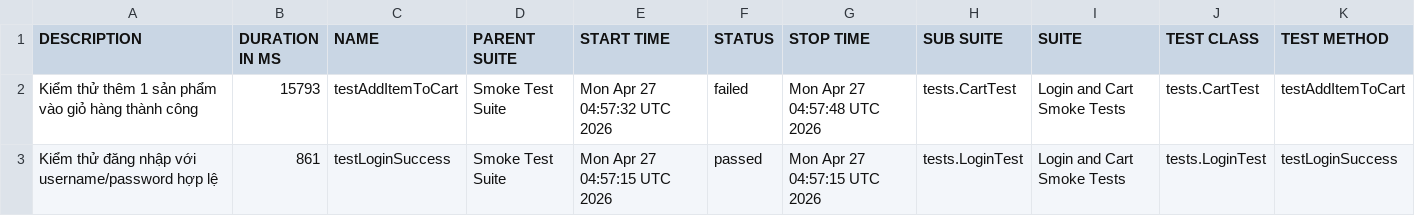
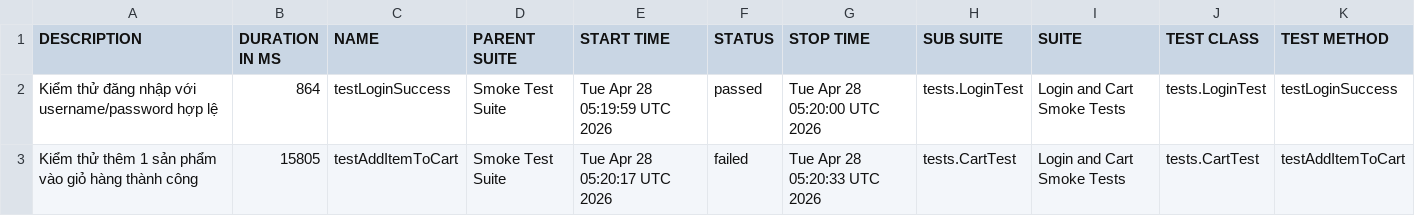
Before and after one commit to binhnguyen1406/buoi11, a CSV file: data/suites.csv, drawn as a sheet.

```diff
--- a/data/suites.csv
+++ b/data/suites.csv
@@ -1,3 +1,3 @@
 "DESCRIPTION","DURATION IN MS","NAME","PARENT SUITE","START TIME","STATUS","STOP TIME","SUB SUITE","SUITE","TEST CLASS","TEST METHOD"
-"Kiểm thử thêm 1 sản phẩm vào giỏ hàng thành công","15793","testAddItemToCart","Smoke Test Suite","Mon Apr 27 04:57:32 UTC 2026","failed","Mon Apr 27 04:57:48 UTC 2026","tests.CartTest","Login and Cart Smoke Tests","tests.CartTest","testAddItemToCart"
-"Kiểm thử đăng nhập với username/password hợp lệ","861","testLoginSuccess","Smoke Test Suite","Mon Apr 27 04:57:15 UTC 2026","passed","Mon Apr 27 04:57:15 UTC 2026","tests.LoginTest","Login and Cart Smoke Tests","tests.LoginTest","testLoginSuccess"
+"Kiểm thử đăng nhập với username/password hợp lệ","864","testLoginSuccess","Smoke Test Suite","Tue Apr 28 05:19:59 UTC 2026","passed","Tue Apr 28 05:20:00 UTC 2026","tests.LoginTest","Login and Cart Smoke Tests","tests.LoginTest","testLoginSuccess"
+"Kiểm thử thêm 1 sản phẩm vào giỏ hàng thành công","15805","testAddItemToCart","Smoke Test Suite","Tue Apr 28 05:20:17 UTC 2026","failed","Tue Apr 28 05:20:33 UTC 2026","tests.CartTest","Login and Cart Smoke Tests","tests.CartTest","testAddItemToCart"
```
Also changed, not shown: 34 other files.
